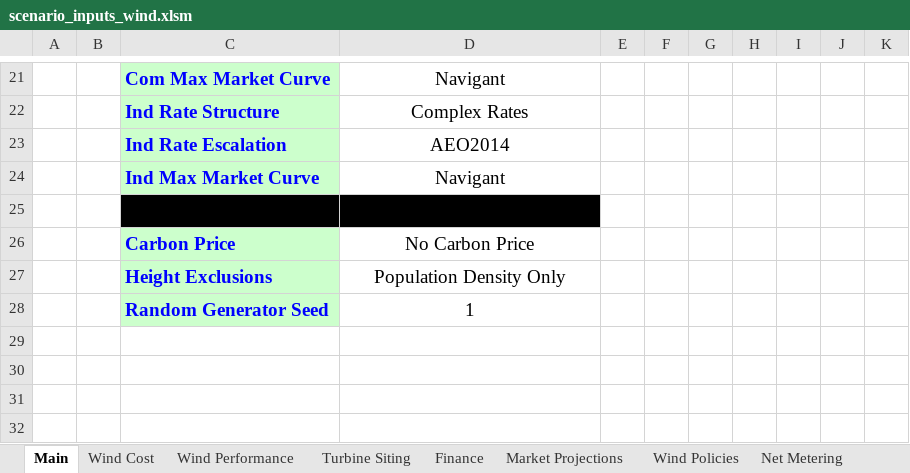
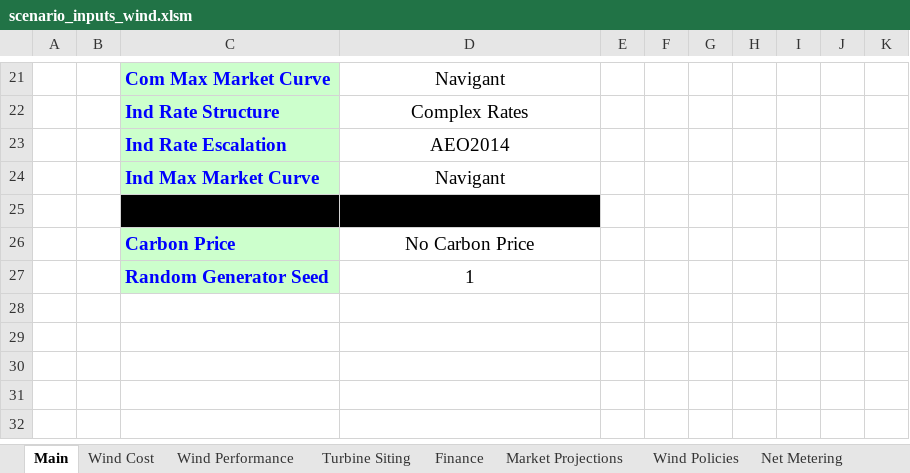
Before and after one commit to jmarinpi/dgen_globetrotter, an Excel workbook: excel/scenario_inputs_wind.xlsm, sheet Main, drawn as a sheet; only a part is shown, gaps mark what is left out; the shorter side is filled out with more unchanged rows; values as stored, in another font and other column widths than the file's, no borders; charts and pictures and table styles not drawn; the diff names each change by its address in the sheet, - before the commit and + after, or states it on an @@ line.

```diff
--- a/excel/scenario_inputs_wind.xlsm (sheet Main)
+++ b/excel/scenario_inputs_wind.xlsm (sheet Main)
-row 27:  |  | Height Exclusions | Population Density Only
```
Also changed, not shown: sheet Turbine Siting, charts or pictures, 1 other file.
